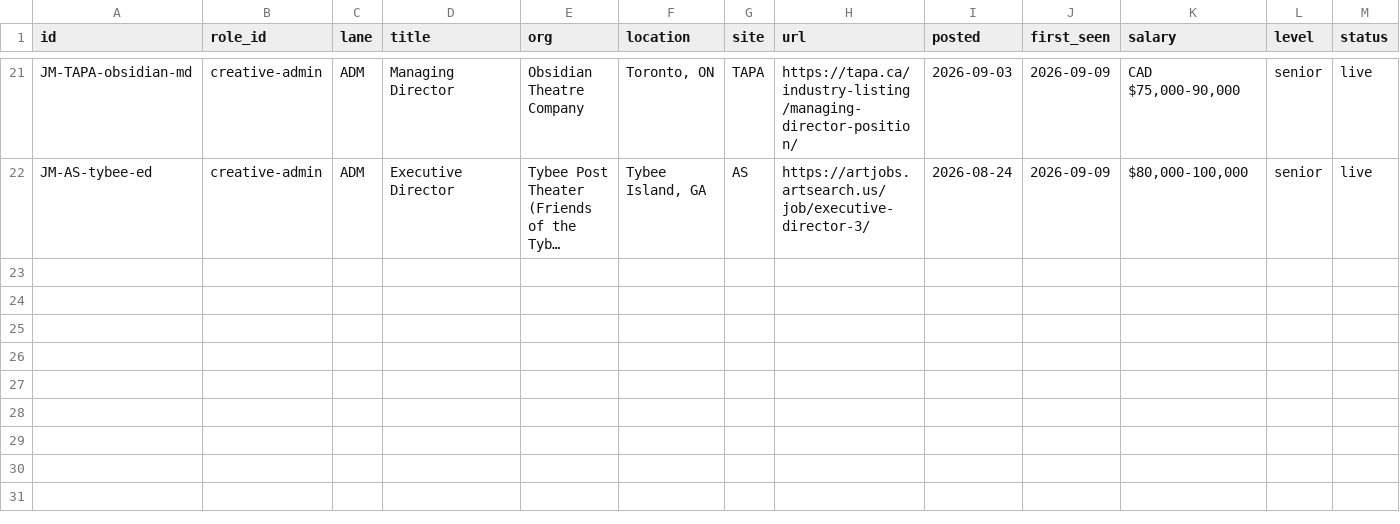
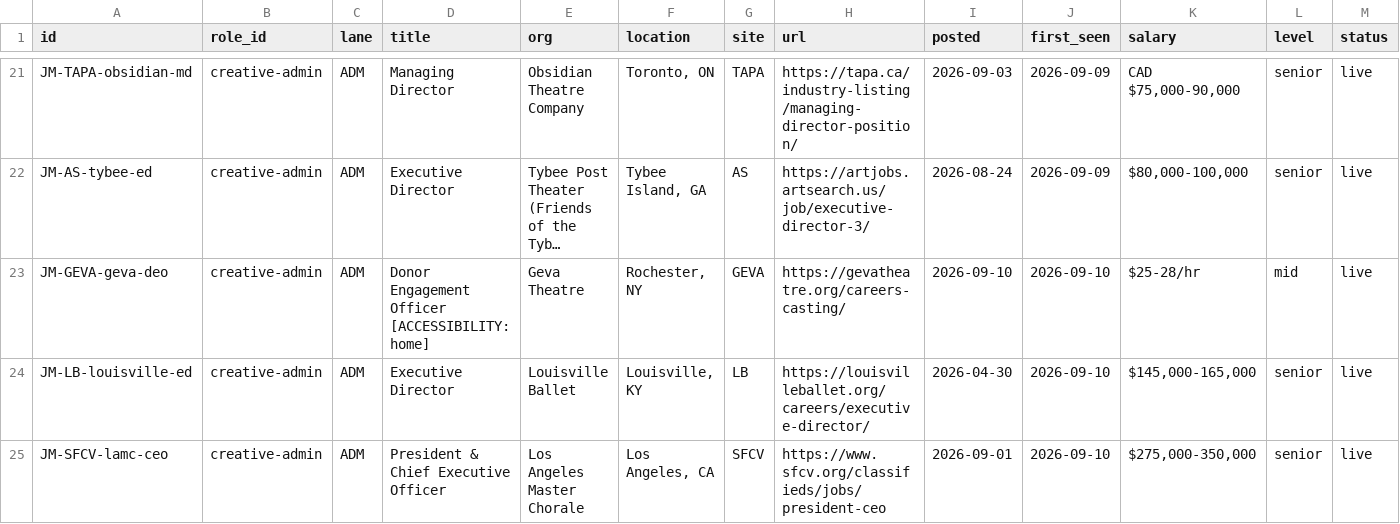
Before and after one commit to mawizorek/ClickUp_apps, a TSV file: routines/job-market-state/creative-admin.tsv, drawn as a sheet; only a part is shown, gaps mark what is left out; long unchanged cells end in …; rows hold the shown columns only; the diff covers the shown part only; the diff names each change by its address in the sheet, - before the commit and + after, or states it on an @@ line.

Commit message:
data(job-market): 2026-09-10 — creative-admin, 26 live, +6, 1 gone (Geva first-party verify + senior finds)

```diff
--- a/routines/job-market-state/creative-admin.tsv
+++ b/routines/job-market-state/creative-admin.tsv
+row 23: JM-GEVA-geva-deo | creative-admin | ADM | Donor Engagement Officer [ACCESSIBILITY: home] | Geva Theatre | Rochester, NY | GEVA | https://gevatheatre.org/careers-casting/ | 2026-09-10 | 2026-09-10 | $25-28/hr | mid | live
+row 24: JM-LB-louisville-ed | creative-admin | ADM | Executive Director | Louisville Ballet | Louisville, KY | LB | https://louisvilleballet.org/careers/executive-director/ | 2026-04-30 | 2026-09-10 | $145,000-165,000 | senior | live
+row 25: JM-SFCV-lamc-ceo | creative-admin | ADM | President & Chief Executive Officer | Los Angeles Master Chorale | Los Angeles, CA | SFCV | https://www.sfcv.org/classifieds/jobs/president-ceo | 2026-09-01 | 2026-09-10 | $275,000-350,000 | senior | live
```
Also changed, not shown: 3 added rows and 1 edited cell elsewhere in this file.
